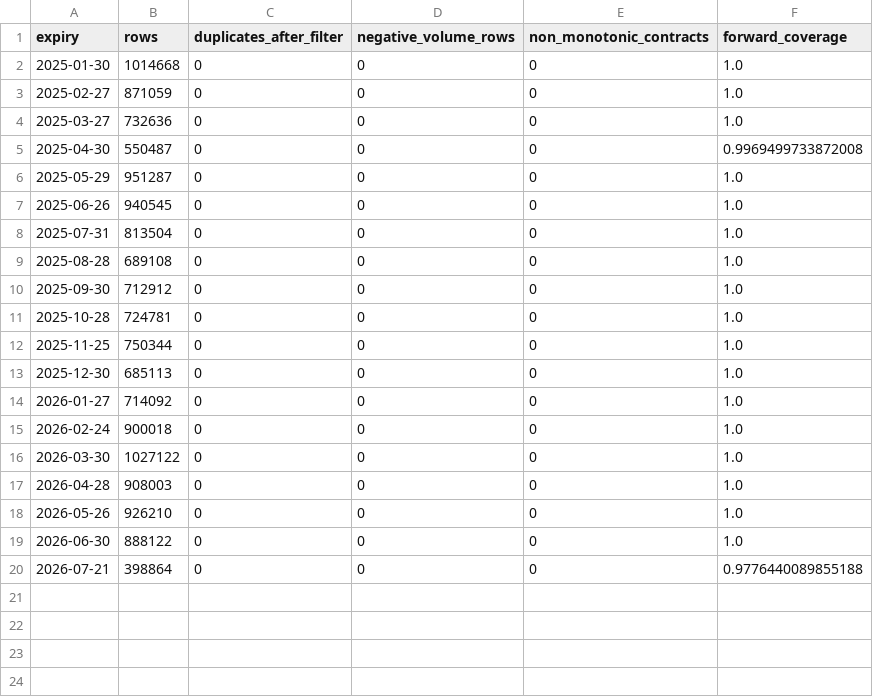
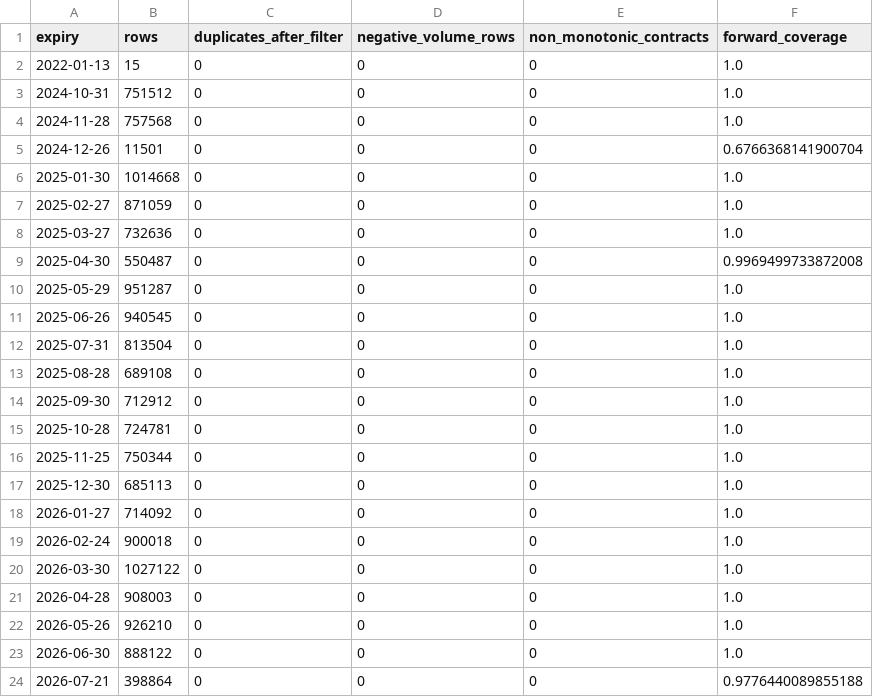
Before and after one commit to vishnuvcr/Iron-condor-to-ratio-v2, a CSV file: results/data_quality.csv, drawn as a sheet.

```diff
--- a/results/data_quality.csv
+++ b/results/data_quality.csv
@@ -1,2 +1,6 @@
 expiry,rows,duplicates_after_filter,negative_volume_rows,non_monotonic_contracts,forward_coverage
+2022-01-13,15,0,0,0,1.0
+2024-10-31,751512,0,0,0,1.0
+2024-11-28,757568,0,0,0,1.0
+2024-12-26,11501,0,0,0,0.6766368141900704
 2025-01-30,1014668,0,0,0,1.0
```
Also changed, not shown: results/order_log.csv, results/trade_summary.csv, 6 other files.
